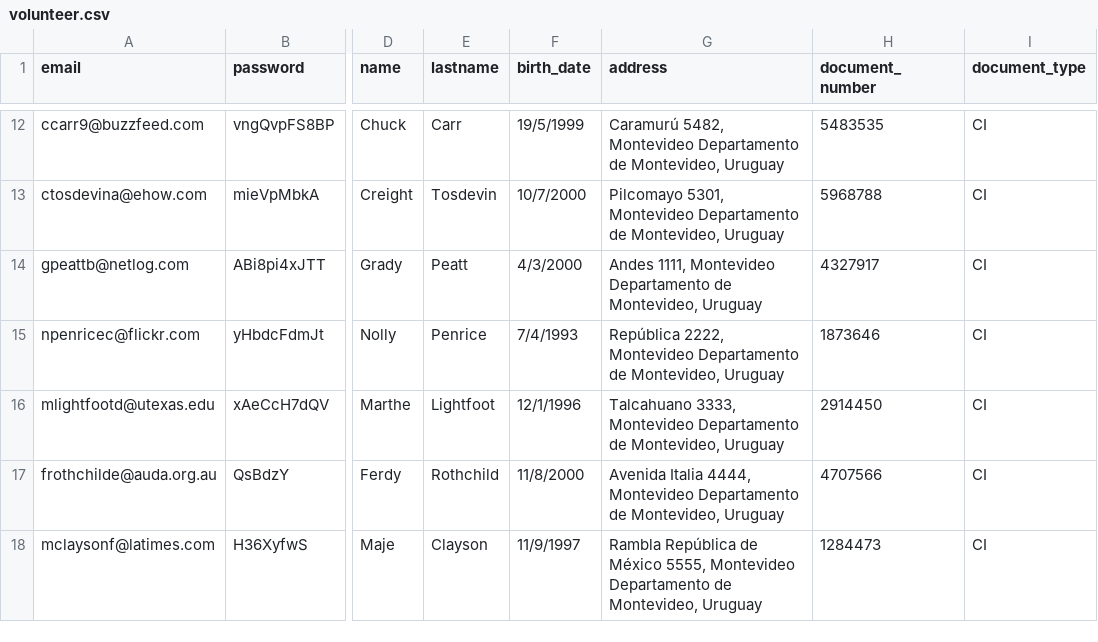
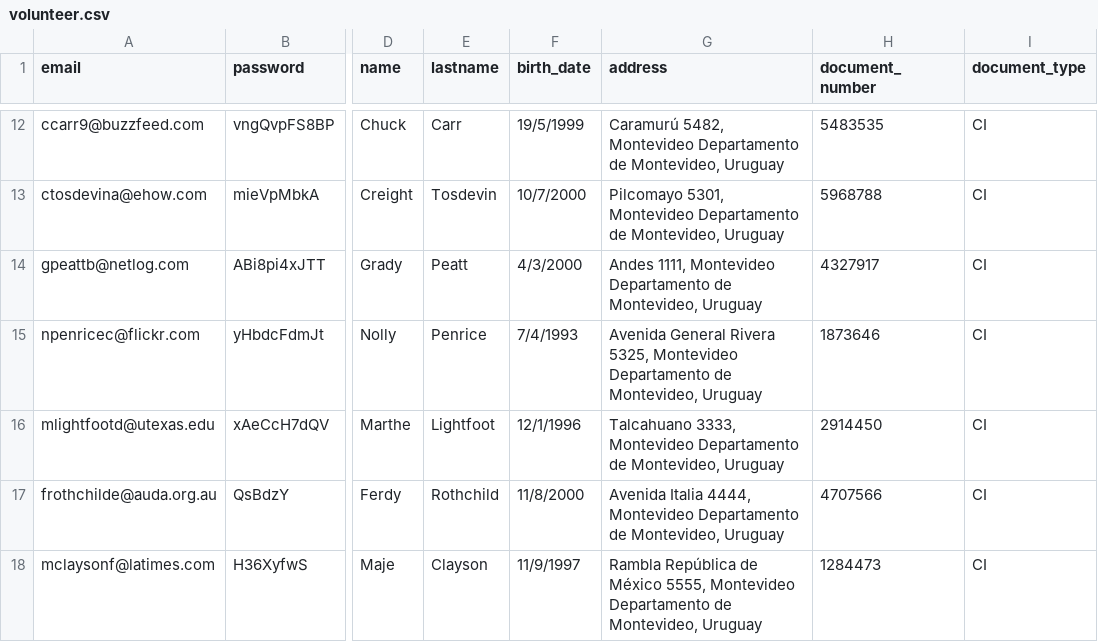
Before and after one commit to NeoCoast/homecourier-backend, a CSV file: lib/seeds/volunteer.csv, drawn as a sheet; only a part is shown, gaps mark what is left out; the diff names each change by its address in the sheet, - before the commit and + after, or states it on an @@ line.

```diff
--- a/lib/seeds/volunteer.csv
+++ b/lib/seeds/volunteer.csv
-G15 (address): República 2222, Montevideo Departamento…
+G15 (address): Avenida General Rivera 5325, Montevideo Departamento…
```
Also changed, not shown: lib/seeds/helpee.csv, 1 other file.
